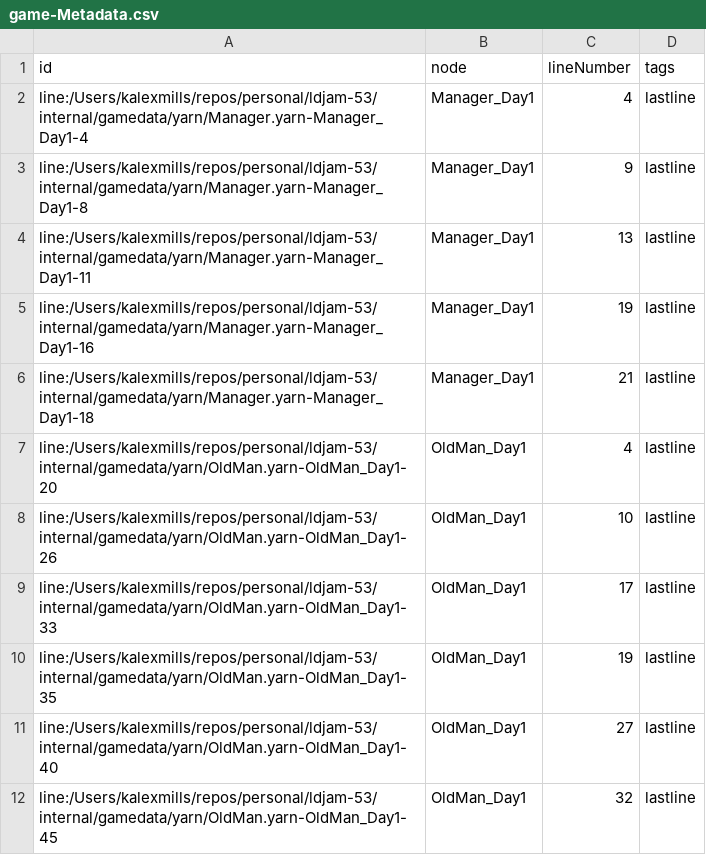
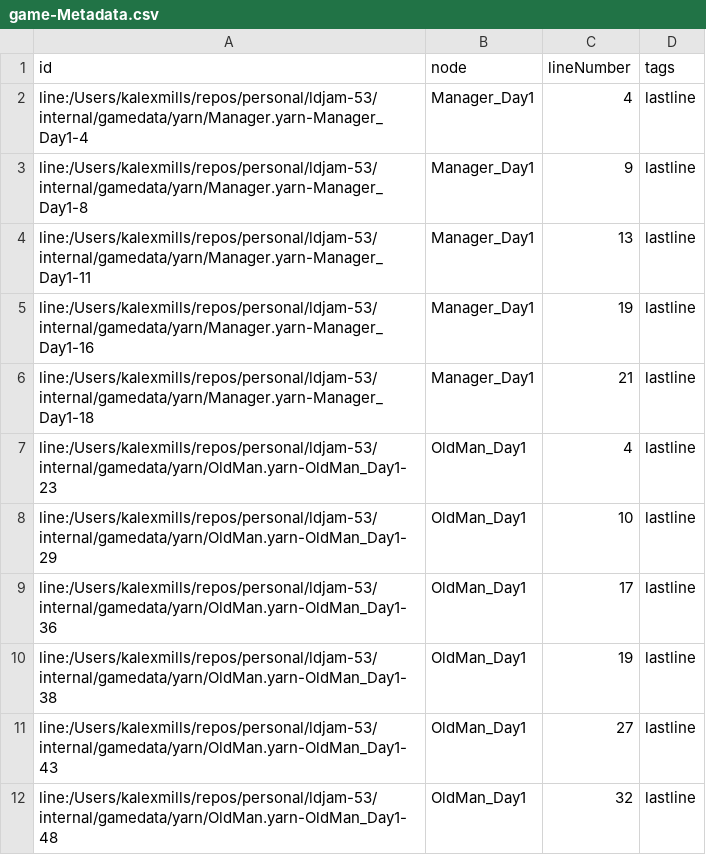
Before and after one commit to Frabjous-Studios/ldjam-53, a CSV file: internal/gamedata/yarn/bin/game-Metadata.csv, drawn as a sheet.

```diff
--- a/internal/gamedata/yarn/bin/game-Metadata.csv
+++ b/internal/gamedata/yarn/bin/game-Metadata.csv
@@ -6,7 +6,7 @@ line:/Users/kalexmills/repos/personal/ldjam-53/internal/gamedata/yarn/Manager.ya
 line:/Users/kalexmills/repos/personal/ldjam-53/internal/gamedata/yarn/Manager.yarn-Manager_Day1-18,Manager_Day1,21,lastline
-line:/Users/kalexmills/repos/personal/ldjam-53/internal/gamedata/yarn/OldMan.yarn-OldMan_Day1-20,OldMan_Day1,4,lastline
-line:/Users/kalexmills/repos/personal/ldjam-53/internal/gamedata/yarn/OldMan.yarn-OldMan_Day1-26,OldMan_Day1,10,lastline
-line:/Users/kalexmills/repos/personal/ldjam-53/internal/gamedata/yarn/OldMan.yarn-OldMan_Day1-33,OldMan_Day1,17,lastline
-line:/Users/kalexmills/repos/personal/ldjam-53/internal/gamedata/yarn/OldMan.yarn-OldMan_Day1-35,OldMan_Day1,19,lastline
-line:/Users/kalexmills/repos/personal/ldjam-53/internal/gamedata/yarn/OldMan.yarn-OldMan_Day1-40,OldMan_Day1,27,lastline
-line:/Users/kalexmills/repos/personal/ldjam-53/internal/gamedata/yarn/OldMan.yarn-OldMan_Day1-45,OldMan_Day1,32,lastline
+line:/Users/kalexmills/repos/personal/ldjam-53/internal/gamedata/yarn/OldMan.yarn-OldMan_Day1-23,OldMan_Day1,4,lastline
+line:/Users/kalexmills/repos/personal/ldjam-53/internal/gamedata/yarn/OldMan.yarn-OldMan_Day1-29,OldMan_Day1,10,lastline
+line:/Users/kalexmills/repos/personal/ldjam-53/internal/gamedata/yarn/OldMan.yarn-OldMan_Day1-36,OldMan_Day1,17,lastline
+line:/Users/kalexmills/repos/personal/ldjam-53/internal/gamedata/yarn/OldMan.yarn-OldMan_Day1-38,OldMan_Day1,19,lastline
+line:/Users/kalexmills/repos/personal/ldjam-53/internal/gamedata/yarn/OldMan.yarn-OldMan_Day1-43,OldMan_Day1,27,lastline
+line:/Users/kalexmills/repos/personal/ldjam-53/internal/gamedata/yarn/OldMan.yarn-OldMan_Day1-48,OldMan_Day1,32,lastline
```
Also changed, not shown: internal/gamedata/yarn/bin/game-Lines.csv, 4 other files.
